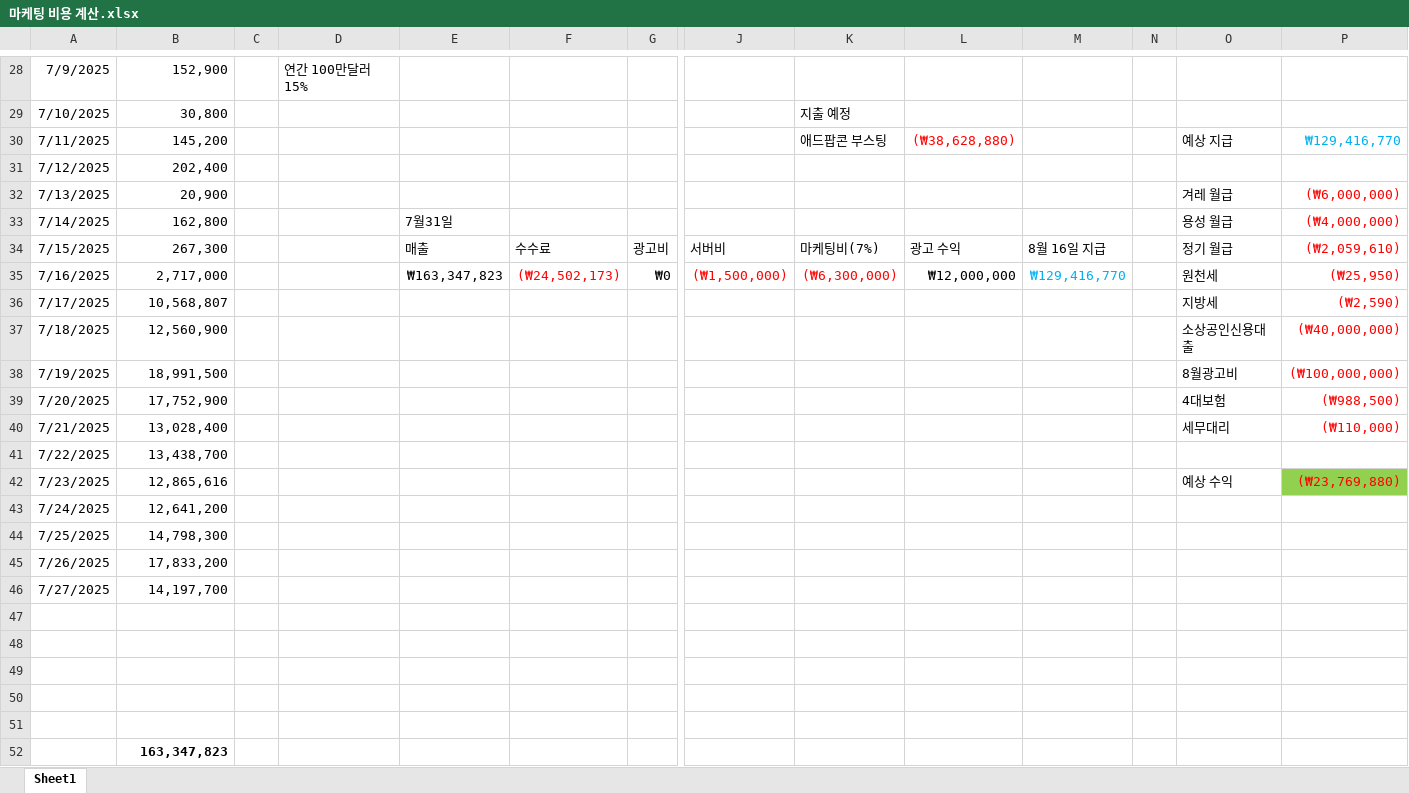
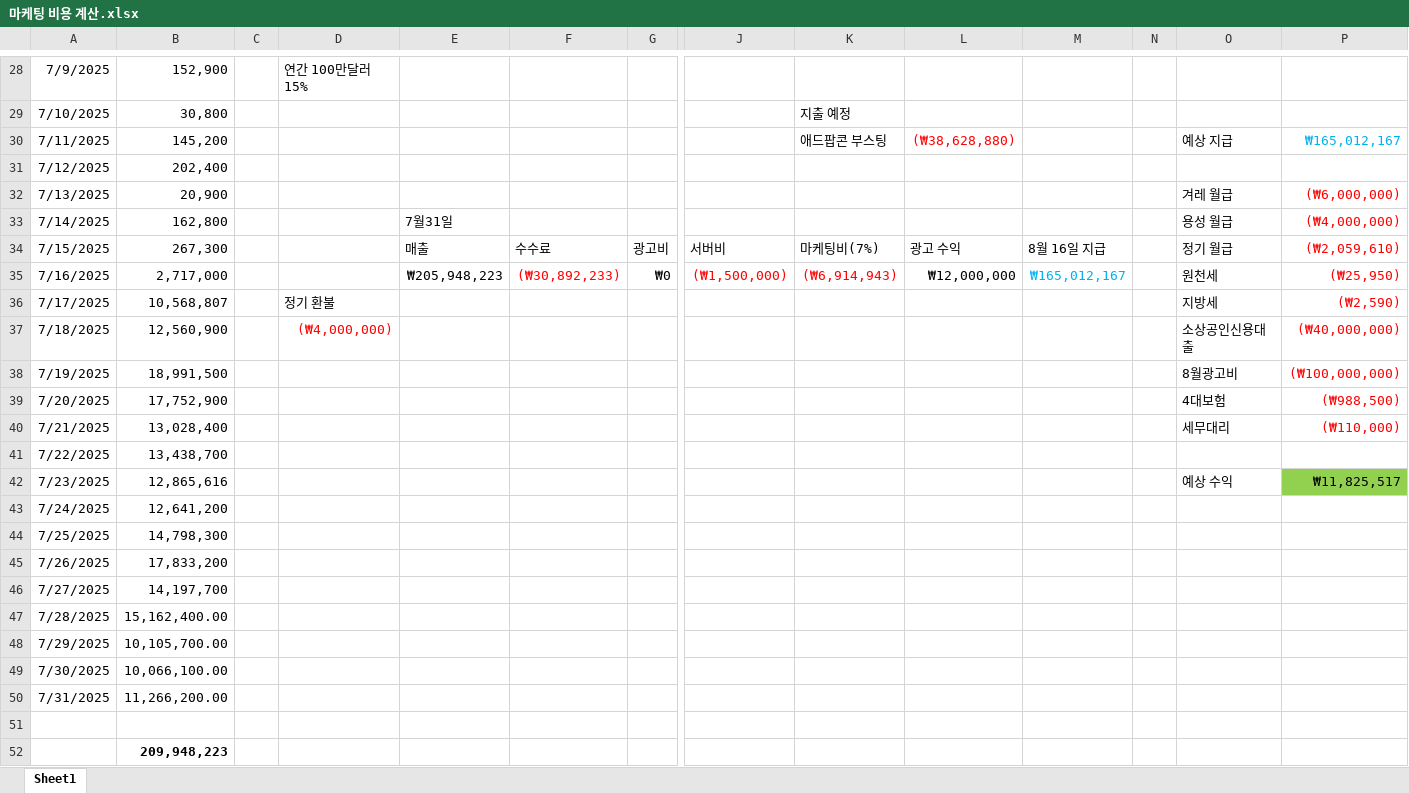
Before and after one commit to asgasgasgasfasfas/exel, an Excel workbook: 마케팅 비용 계산.xlsx, sheet Sheet1, drawn as a sheet; only a part is shown, gaps mark what is left out; values as stored, in another font and other column widths than the file's, no borders; removed rows and columns are numbered as before the commit, all else as after; rows hold the shown columns only; the diff names each change by its address in the sheet, - before the commit and + after, or states it on an @@ line.

Commit message:
마케팅 비용 갱신

```diff
--- a/마케팅 비용 계산.xlsx (sheet Sheet1)
+++ b/마케팅 비용 계산.xlsx (sheet Sheet1)
-P30: ₩129,416,770
+P30: ₩165,012,167
-E35: ₩163,347,823
+E35: ₩205,948,223
-F35: (₩24,502,173)
+F35: (₩30,892,233)
-K35: (₩6,300,000)
+K35: (₩6,914,943)
-M35: ₩129,416,770
+M35: ₩165,012,167
-D36: (empty)
+D36: 정기 환불
-D37: (empty)
+D37: (₩4,000,000)
-P42: (₩23,769,880)
+P42: ₩11,825,517
-P42 text colour: #FF0000
+P42 text colour: black
+row 47: 7/28/2025 | 15,162,400.00
+row 48: 7/29/2025 | 10,105,700.00
+row 49: 7/30/2025 | 10,066,100.00
+row 50: 7/31/2025 | 11,266,200.00
-row 48: (empty)
-row 49: (empty)
-row 50: (empty)
-row 51: (empty)
-B52: 163,347,823
+B52: 209,948,223
```
